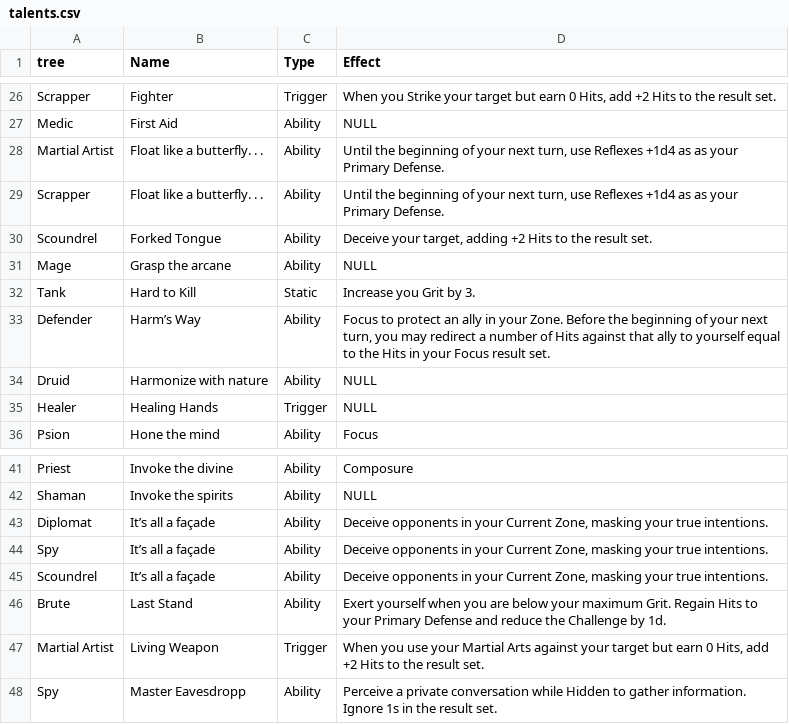
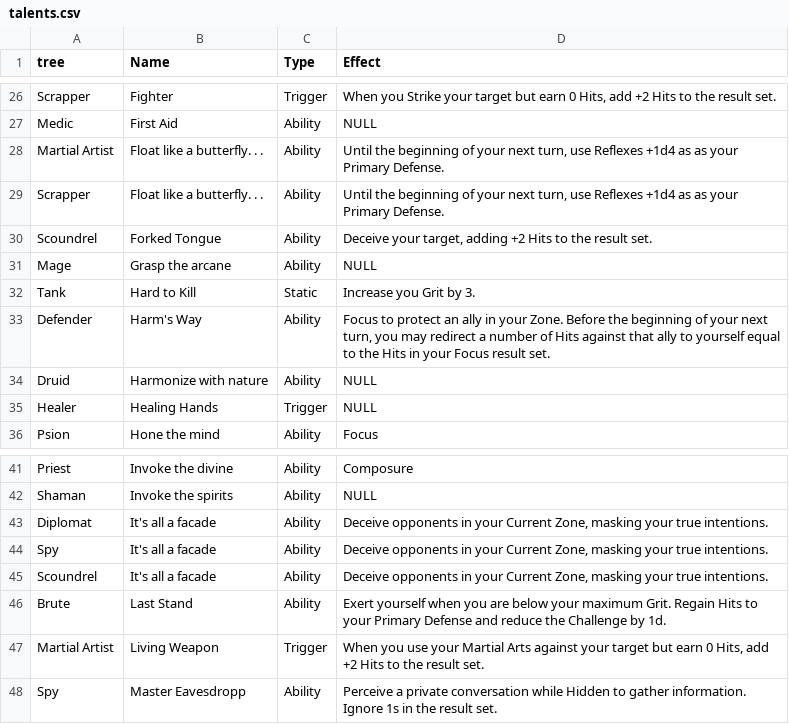
Before and after one commit to donalharrison/no1_system, a CSV file: docs/_data/talents.csv, drawn as a sheet; only a part is shown, gaps mark what is left out; the diff names each change by its address in the sheet, - before the commit and + after, or states it on an @@ line.

Commit message:
changes to facade talents and removed csv encoding in config

```diff
--- a/docs/_data/talents.csv
+++ b/docs/_data/talents.csv
-B33 (Name): Harm’s Way
+B33 (Name): Harm's Way
-B43:B45 (Name): It’s all a façade
+B43:B45 (Name): It's all a facade
```
Also changed, not shown: 1 other file.
